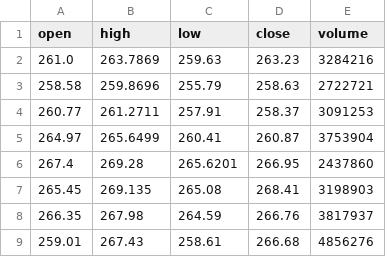
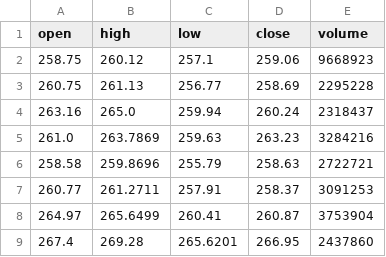
Before and after one commit to GentRoyal/financial-etl-pipeline, a CSV file: data/processed/IBM.csv, drawn as a sheet; only a part is shown; the shorter side is filled out with more unchanged rows.

```diff
--- a/data/processed/IBM.csv
+++ b/data/processed/IBM.csv
@@ -1,2 +1,5 @@
 open,high,low,close,volume
+258.75,260.12,257.1,259.06,9668923
+260.75,261.13,256.77,258.69,2295228
+263.16,265.0,259.94,260.24,2318437
 261.0,263.7869,259.63,263.23,3284216
```
Also changed, not shown: data/raw/IBM.csv, 25 other files.
